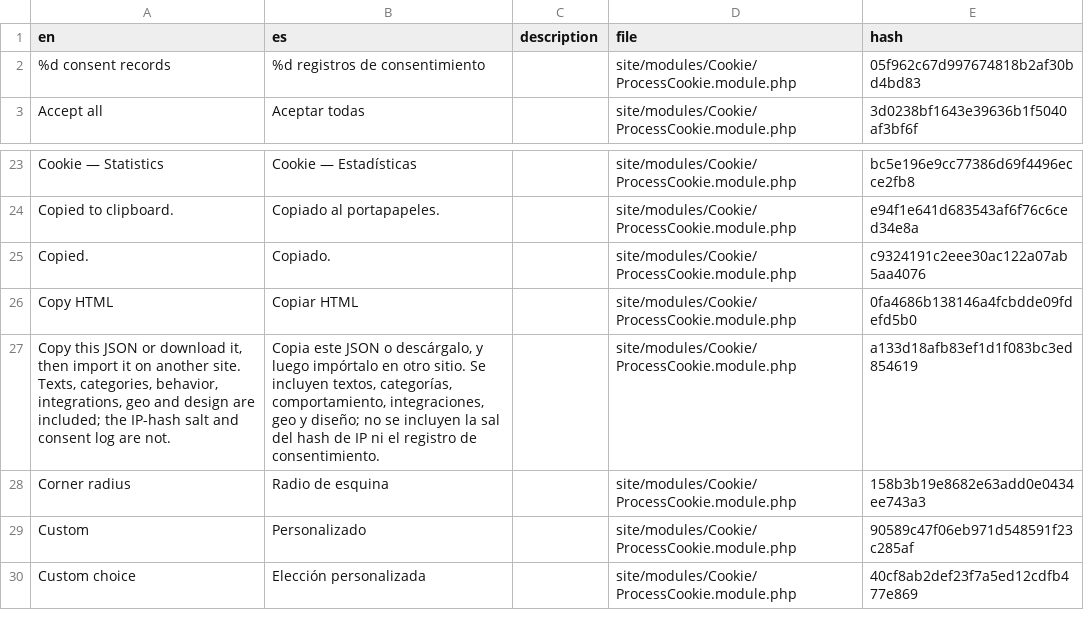
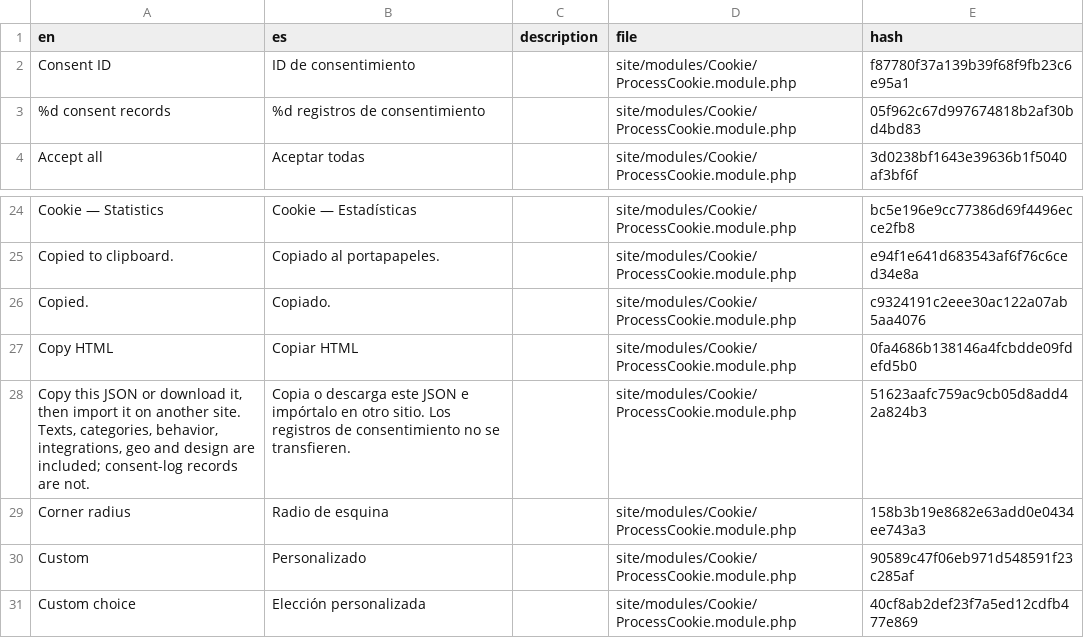
Before and after one commit to mxmsmnv/Cookie, a CSV file: languages/Spanish.csv, drawn as a sheet; only a part is shown, gaps mark what is left out.

```diff
--- a/languages/Spanish.csv
+++ b/languages/Spanish.csv
@@ -1,2 +1,3 @@
 en,es,description,file,hash
+"Consent ID","ID de consentimiento",,site/modules/Cookie/ProcessCookie.module.php,f87780f37a139b39f68f9fb23c6e95a1
 "%d consent records","%d registros de consentimiento",,site/modules/Cookie/ProcessCookie.module.php,05f962c67d997674818b2af30bd4bd83
@@ -26,3 +27,3 @@ Copied.,Copiado.,,site/modules/Cookie/ProcessCookie.module.php,c9324191c2eee30ac
 "Copy HTML","Copiar HTML",,site/modules/Cookie/ProcessCookie.module.php,0fa4686b138146a4fcbdde09fdefd5b0
-"Copy this JSON or download it, then import it on another site. Texts, categories, behavior, integrations, geo and design are included; the IP-hash salt and consent log are not.","Copia este JSON o descárgalo, y luego impórtalo en otro sitio. Se incluyen textos, categorías, comportamiento, integraciones, geo y diseño; no se incluyen la sal del hash de IP ni el registro de consentimiento.",,site/modules/Cookie/ProcessCookie.module.php,a133d18afb83ef1d1f083bc3ed854619
+"Copy this JSON or download it, then import it on another site. Texts, categories, behavior, integrations, geo and design are included; consent-log records are not.","Copia o descarga este JSON e impórtalo en otro sitio. Los registros de consentimiento no se transfieren.",,site/modules/Cookie/ProcessCookie.module.php,51623aafc759ac9cb05d8add42a824b3
 "Corner radius","Radio de esquina",,site/modules/Cookie/ProcessCookie.module.php,158b3b19e8682e63add0e0434ee743a3
```
Also changed, not shown: languages/Dutch.csv, languages/French.csv, 26 other files.
